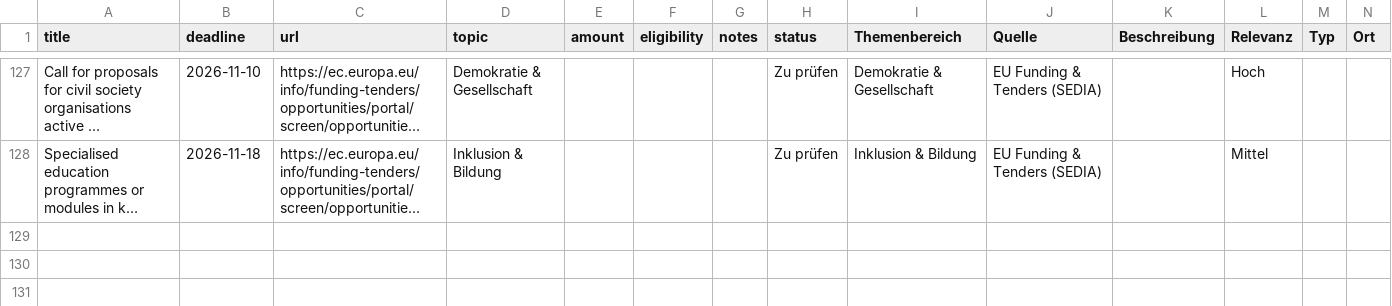
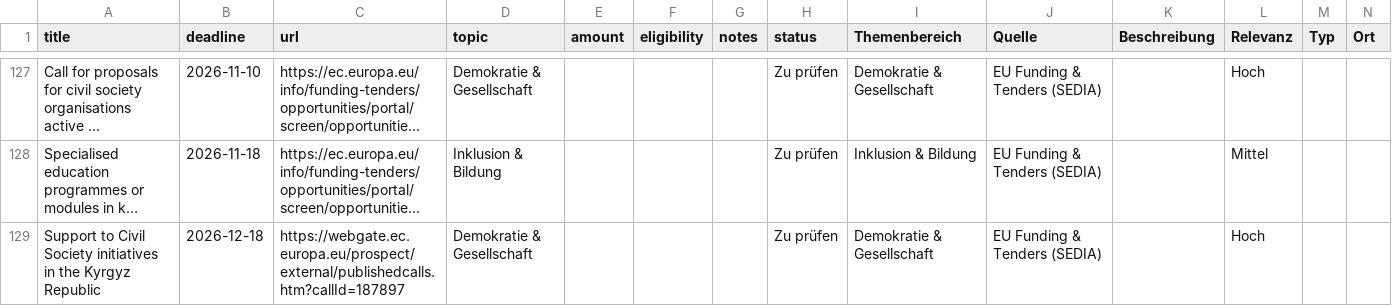
Before and after one commit to 52dcg52f27-ui/Foerderradar, a CSV file: calls.csv, drawn as a sheet; only a part is shown, gaps mark what is left out; long unchanged cells end in …; rows hold the shown columns only; the diff names each change by its address in the sheet, - before the commit and + after, or states it on an @@ line.

```diff
--- a/calls.csv
+++ b/calls.csv
+row 129: Support to Civil Society initiatives in the Kyrgyz Republic | 2026-12-18 | https://webgate.ec.europa.eu/prospect/external/publishedcalls.htm?callId=187897 | Demokratie & Gesellschaft |  |  |  | Zu prüfen | Demokratie & Gesellschaft | EU Funding & Tenders (SEDIA) |  | Hoch
```
